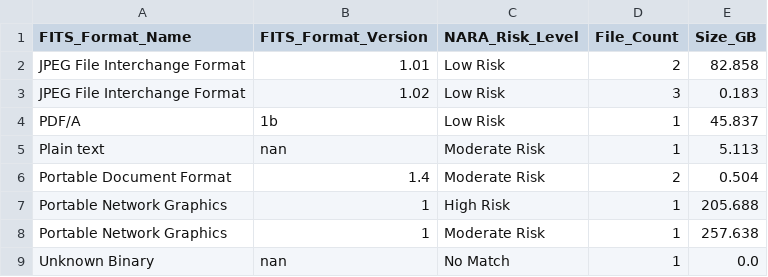
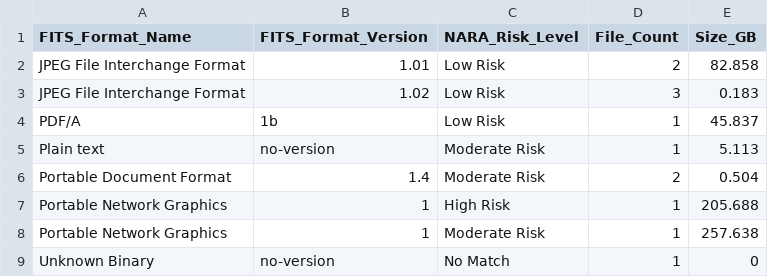
Before and after one commit to uga-libraries/hub-monitoring, a CSV file: documentation/format_list/combined_format_data.csv, drawn as a sheet.

Commit message:
Format clean up (#78)
* Rename to input_directory

* Update top comment

* Update docstrings

* No version = 'no-version' instead of 'nan'

* Use input_directory

* nan to no-version

* README: argument and workflow

```diff
--- a/documentation/format_list/combined_format_data.csv
+++ b/documentation/format_list/combined_format_data.csv
@@ -4,3 +4,3 @@ JPEG File Interchange Format,1.02,Low Risk,3,0.183
 PDF/A,1b,Low Risk,1,45.837
-Plain text,nan,Moderate Risk,1,5.113
+Plain text,no-version,Moderate Risk,1,5.113
 Portable Document Format,1.4,Moderate Risk,2,0.504
@@ -8,2 +8,2 @@ Portable Network Graphics,1,High Risk,1,205.688
 Portable Network Graphics,1,Moderate Risk,1,257.638
-Unknown Binary,nan,No Match,1,0.0
+Unknown Binary,no-version,No Match,1,0
```
Also changed, not shown: 7 other files.
